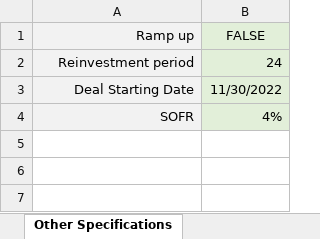
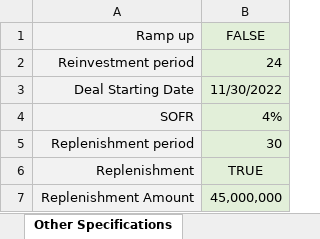
Before and after one commit to sdufays/Finance-Simulations-2023, an Excel workbook: CLO_Input.xlsm, sheet Other Specifications, drawn as a sheet; values as stored, in another font and other column widths than the file's, no borders; the diff names each change by its address in the sheet, - before the commit and + after, or states it on an @@ line.

Commit message:
Update CLO_Input.xlsm

```diff
--- a/CLO_Input.xlsm (sheet Other Specifications)
+++ b/CLO_Input.xlsm (sheet Other Specifications)
+row 5: Replenishment period | 30
+row 6: Replenishment | TRUE
+row 7: Replenishment Amount | 45,000,000
```
